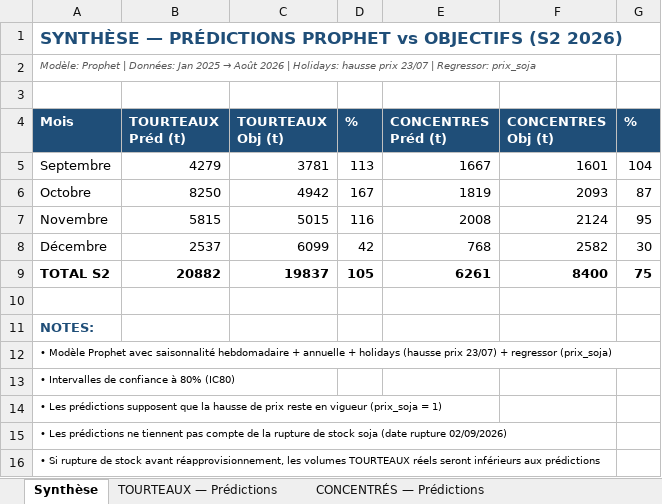
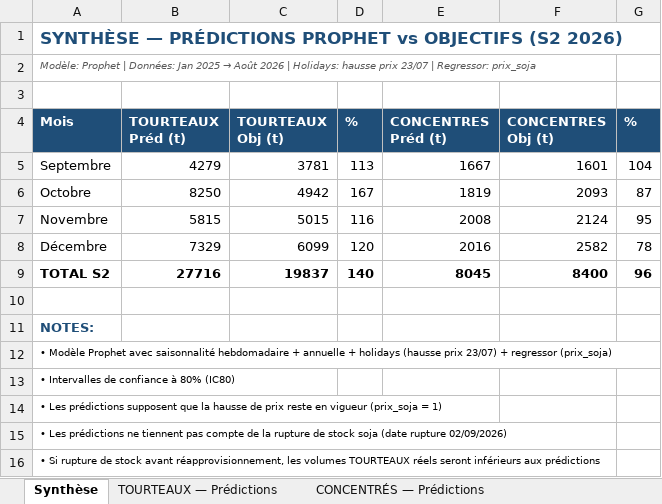
Before and after one commit to frwil/njs-sales-analysis, an Excel workbook: download/predictions_prophet.xlsx, sheet Synthèse, drawn as a sheet; values as stored, in another font and other column widths than the file's, no borders; the diff names each change by its address in the sheet, - before the commit and + after, or states it on an @@ line.

```diff
--- a/download/predictions_prophet.xlsx (sheet Synthèse)
+++ b/download/predictions_prophet.xlsx (sheet Synthèse)
-B8 (TOURTEAUX Préd (t)): 2537
+B8 (TOURTEAUX Préd (t)): 7329
-D8 (%): 42
+D8 (%): 120
-E8 (CONCENTRES Préd (t)): 768
+E8 (CONCENTRES Préd (t)): 2016
-G8 (%): 30
+G8 (%): 78
-B9 (TOURTEAUX Préd (t)): 20882
+B9 (TOURTEAUX Préd (t)): 27716
-D9 (%): 105
+D9 (%): 140
-E9 (CONCENTRES Préd (t)): 6261
+E9 (CONCENTRES Préd (t)): 8045
-G9 (%): 75
+G9 (%): 96
```
Also changed, not shown: sheet TOURTEAUX — Prédictions, sheet CONCENTRÉS — Prédictions, 2 other files.
